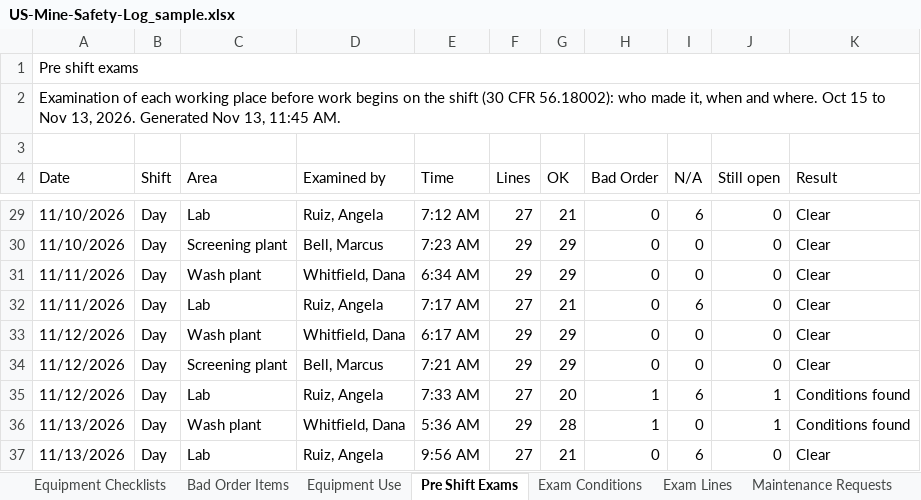
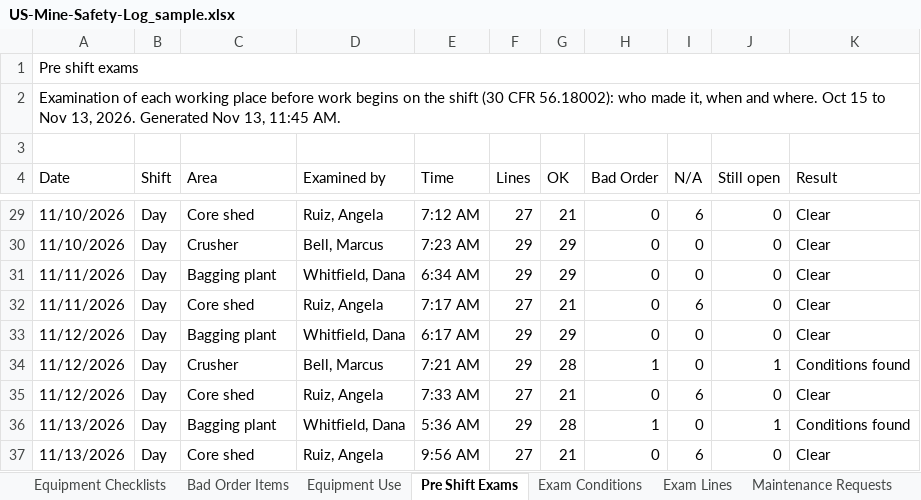
Before and after one commit to bIipn/US-Mine-Payroll-App, an Excel workbook: docs/samples/US-Mine-Safety-Log_sample.xlsx, sheet Pre Shift Exams, drawn as a sheet; only a part is shown, gaps mark what is left out; values as stored, in another font and other column widths than the file's, no cell formats; the diff covers the shown part only; the diff names each change by its address in the sheet, - before the commit and + after, or states it on an @@ line.

```diff
--- a/docs/samples/US-Mine-Safety-Log_sample.xlsx (sheet Pre Shift Exams)
+++ b/docs/samples/US-Mine-Safety-Log_sample.xlsx (sheet Pre Shift Exams)
-C29 (Area): Lab
+C29 (Area): Core shed
-C30 (Area): Screening plant
+C30 (Area): Crusher
-C31 (Area): Wash plant
+C31 (Area): Bagging plant
-C32 (Area): Lab
+C32 (Area): Core shed
-C33 (Area): Wash plant
+C33 (Area): Bagging plant
-C34 (Area): Screening plant
+C34 (Area): Crusher
-G34 (OK): 29
+G34 (OK): 28
-H34 (Bad Order): 0
+H34 (Bad Order): 1
-J34 (Still open): 0
+J34 (Still open): 1
-K34 (Result): Clear
+K34 (Result): Conditions found
-C35 (Area): Lab
+C35 (Area): Core shed
-G35 (OK): 20
+G35 (OK): 21
-H35 (Bad Order): 1
+H35 (Bad Order): 0
-J35 (Still open): 1
+J35 (Still open): 0
-K35 (Result): Conditions found
+K35 (Result): Clear
-C36 (Area): Wash plant
+C36 (Area): Bagging plant
-C37 (Area): Lab
+C37 (Area): Core shed
```
Also changed, not shown: 24 edited cells elsewhere in this sheet, sheet Exam Lines, sheet Maintenance Requests, sheet Bad Order Items, sheet Equipment Checklists, sheet Exam Conditions, sheet Equipment Use, cell formats, 25 other files.
